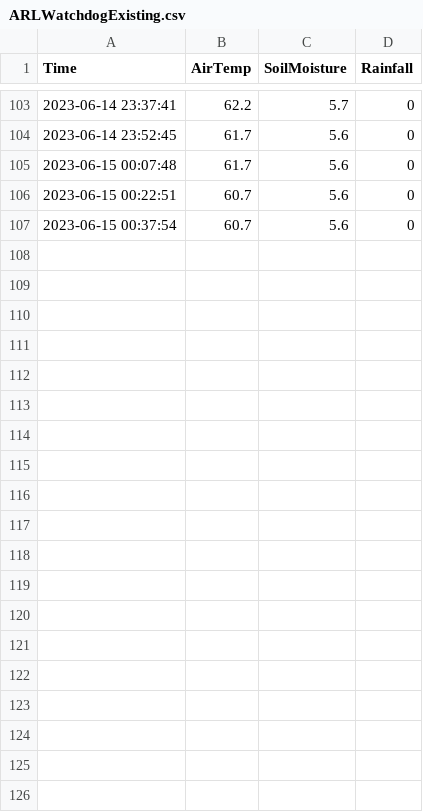
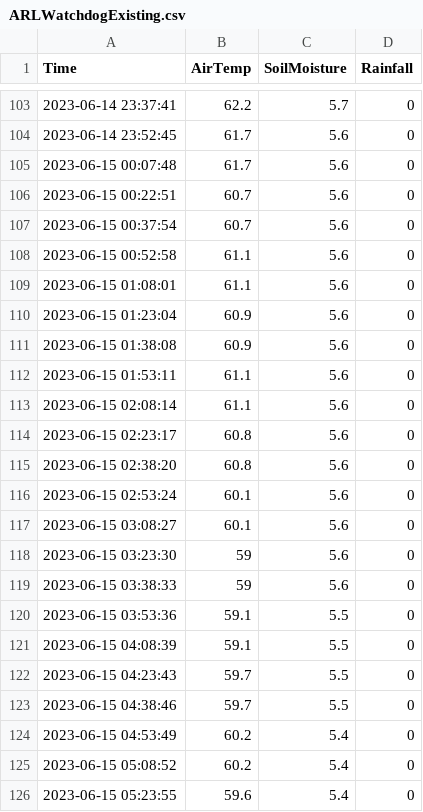
Before and after one commit to acperkins3/GDD-Plots-2023, a CSV file: ARLWatchdogExisting.csv, drawn as a sheet; only a part is shown, gaps mark what is left out; the diff covers the shown part only; the diff names each change by its address in the sheet, - before the commit and + after, or states it on an @@ line.

```diff
--- a/ARLWatchdogExisting.csv
+++ b/ARLWatchdogExisting.csv
+row 108: 2023-06-15 00:52:58 | 61.1 | 5.6 | 0
+row 109: 2023-06-15 01:08:01 | 61.1 | 5.6 | 0
+row 110: 2023-06-15 01:23:04 | 60.9 | 5.6 | 0
+row 111: 2023-06-15 01:38:08 | 60.9 | 5.6 | 0
+row 112: 2023-06-15 01:53:11 | 61.1 | 5.6 | 0
+row 113: 2023-06-15 02:08:14 | 61.1 | 5.6 | 0
+row 114: 2023-06-15 02:23:17 | 60.8 | 5.6 | 0
+row 115: 2023-06-15 02:38:20 | 60.8 | 5.6 | 0
+row 116: 2023-06-15 02:53:24 | 60.1 | 5.6 | 0
+row 117: 2023-06-15 03:08:27 | 60.1 | 5.6 | 0
+row 118: 2023-06-15 03:23:30 | 59 | 5.6 | 0
+row 119: 2023-06-15 03:38:33 | 59 | 5.6 | 0
+row 120: 2023-06-15 03:53:36 | 59.1 | 5.5 | 0
+row 121: 2023-06-15 04:08:39 | 59.1 | 5.5 | 0
+row 122: 2023-06-15 04:23:43 | 59.7 | 5.5 | 0
+row 123: 2023-06-15 04:38:46 | 59.7 | 5.5 | 0
+row 124: 2023-06-15 04:53:49 | 60.2 | 5.4 | 0
+row 125: 2023-06-15 05:08:52 | 60.2 | 5.4 | 0
+row 126: 2023-06-15 05:23:55 | 59.6 | 5.4 | 0
```
Also changed, not shown: 28 added rows elsewhere in this file, CHMW3.csv, Hancock.csv, 3 other files.
